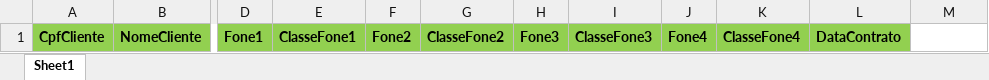
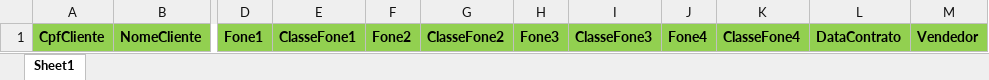
Before and after one commit to luanlucolli2/catarinense-leads, an Excel workbook: lead-import-visualizer/public/templates/template_import_cadastral.xlsx, sheet Sheet1, drawn as a sheet; only a part is shown, gaps mark what is left out; values as stored, in another font and other column widths than the file's, no borders; the diff names each change by its address in the sheet, - before the commit and + after, or states it on an @@ line.

Commit message:
feat: update template_import_cadastral.xlsx for improved data import functionality

```diff
--- a/lead-import-visualizer/public/templates/template_import_cadastral.xlsx (sheet Sheet1)
+++ b/lead-import-visualizer/public/templates/template_import_cadastral.xlsx (sheet Sheet1)
-M1: (empty)
+M1: Vendedor
-M1 fill: none
+M1 fill: #92D050
```
